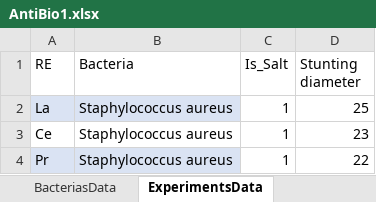
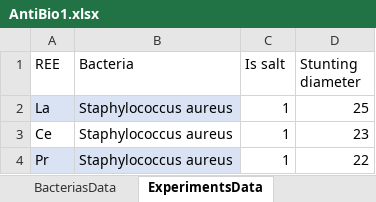
Before and after one commit to Kumokage/ChemML, an Excel workbook: static/mock/AntiBio1.xlsx, sheet ExperimentsData, drawn as a sheet; only a part is shown; values as stored, in another font and other column widths than the file's, no borders; table styles not drawn; the diff names each change by its address in the sheet, - before the commit and + after, or states it on an @@ line.

Commit message:
Update notebook and data

```diff
--- a/static/mock/AntiBio1.xlsx (sheet ExperimentsData)
+++ b/static/mock/AntiBio1.xlsx (sheet ExperimentsData)
-A1: RE
+A1: REE
-C1: Is_Salt
+C1: Is salt
```
Also changed, not shown: sheet CompoundsData, 12 other files.
